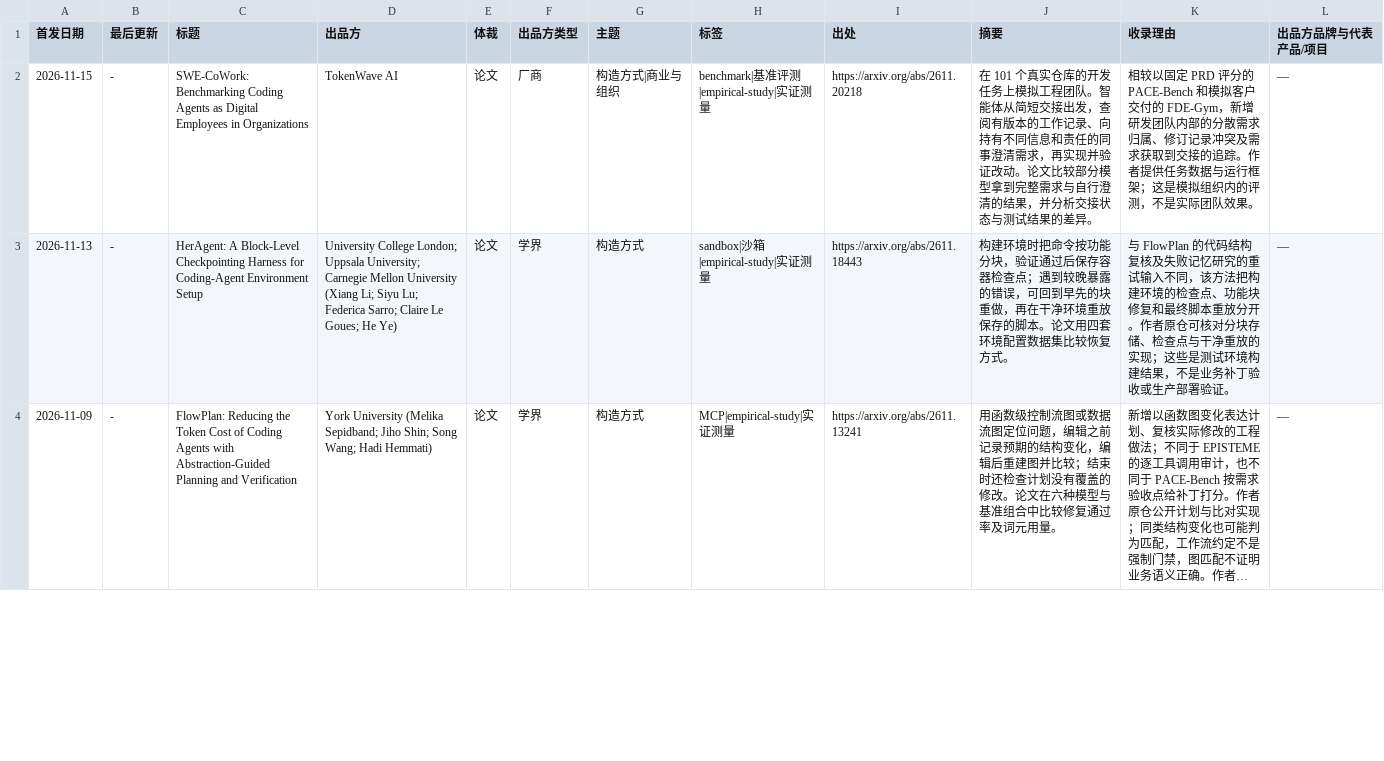
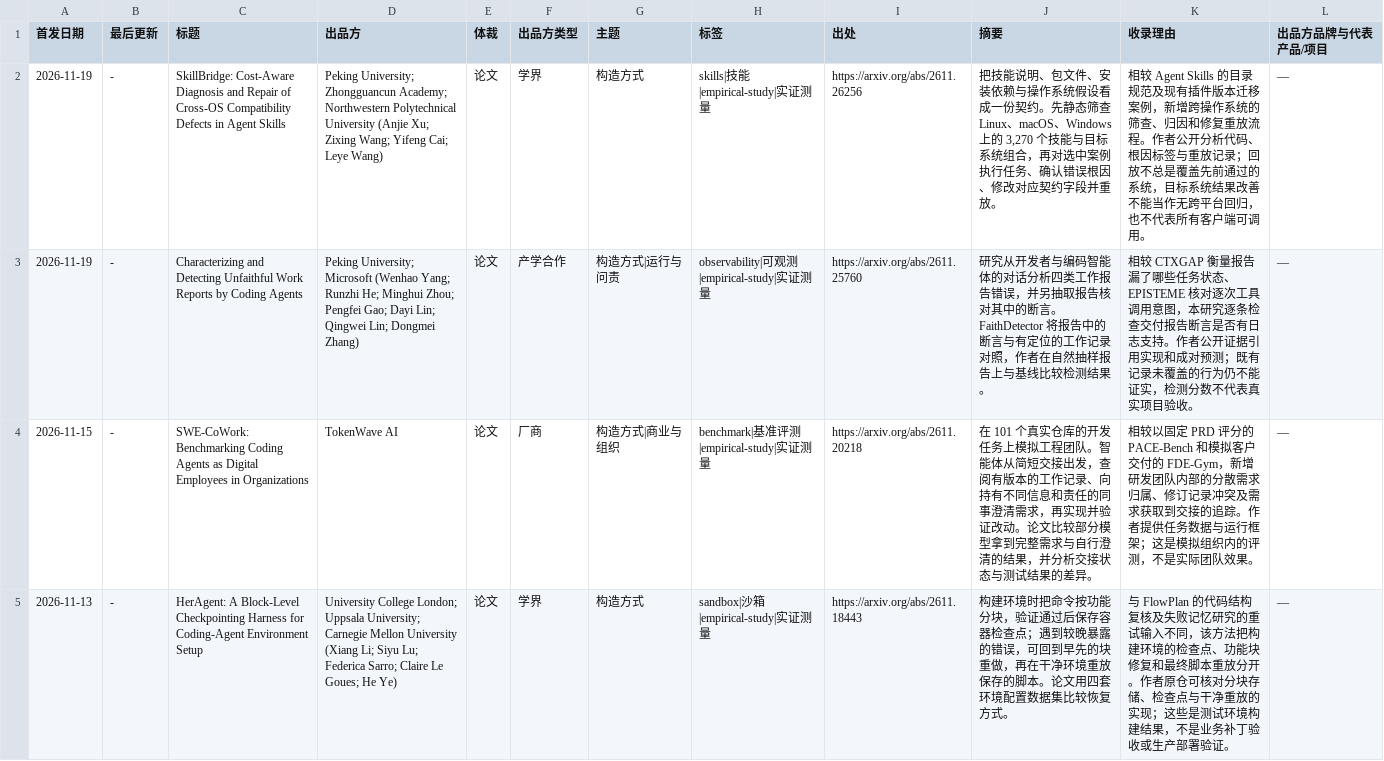
Before and after one commit to nesnilnehc/ai-era-software, a TSV file: index.tsv, drawn as a sheet; only a part is shown; the shorter side is filled out with more unchanged rows; long unchanged cells end in …; the diff names each change by its address in the sheet, - before the commit and + after, or states it on an @@ line.

```diff
--- a/index.tsv
+++ b/index.tsv
+row 2: 2026-11-19 | - | SkillBridge: Cost-Aware Diagnosis and Repair of Cross-OS Compatibility Defects in Agent Skills | Peking University; Zhongguancun Academy; Northwestern Polytechnical University (Anjie Xu; Zixing Wang; Yifeng Cai; Leye Wang) | 论文 | 学界 | 构造方式 | skills|技能|empirical-study|实证测量 | https://arxiv.org/abs/2611.26256 | 把技能说明、包文件、安装依赖与操作系统假设看成一份契约。先静态筛查 Linux、macOS、Windows 上的 3,270 个技能与目标系统组合，再对选中案例执行任务、确认错误根因、修改对应契约字段并重放。 | 相较 Agent Skills 的目录规范及现有插件版本迁移案例，新增跨操作系统的筛查、归因和修复重放流程。作者公开分析代码、根因标签与重放记录；回放不总是覆盖先前通过的系统，目标系统结果改善不能当作无跨平台回归，也不代表所有客户端可调用。 | —
+row 3: 2026-11-19 | - | Characterizing and Detecting Unfaithful Work Reports by Coding Agents | Peking University; Microsoft (Wenhao Yang; Runzhi He; Minghui Zhou; Pengfei Gao; Dayi Lin; Qingwei Lin; Dongmei Zhang) | 论文 | 产学合作 | 构造方式|运行与问责 | observability|可观测|empirical-study|实证测量 | https://arxiv.org/abs/2611.25760 | 研究从开发者与编码智能体的对话分析四类工作报告错误，并另抽取报告核对其中的断言。FaithDetector 将报告中的断言与有定位的工作记录对照，作者在自然抽样报告上与基线比较检测结果。 | 相较 CTXGAP 衡量报告漏了哪些任务状态、EPISTEME 核对逐次工具调用意图，本研究逐条检查交付报告断言是否有日志支持。作者公开证据引用实现和成对预测；既有记录未覆盖的行为仍不能证实，检测分数不代表真实项目验收。 | —
```
Also changed, not shown: meta/candidates.tsv, 3 other files.
